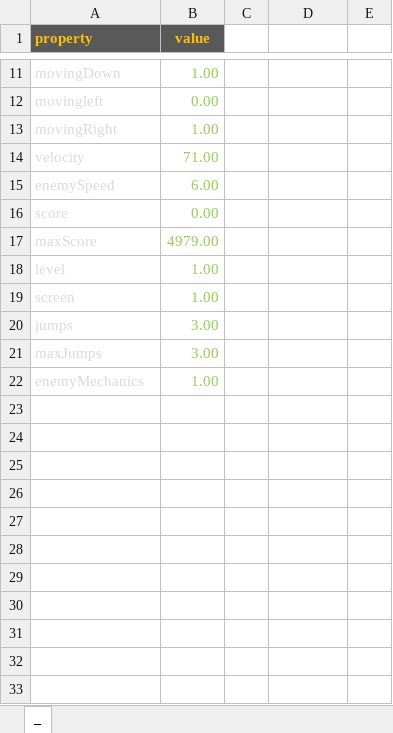
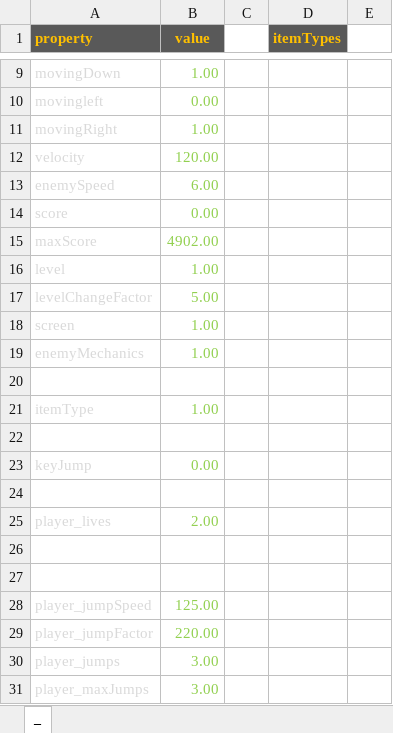
Before and after one commit to gtwiedemann/VBA-Game-EvilPac, an Excel workbook: EvilPac.xlsm, sheet _, drawn as a sheet; only a part is shown, gaps mark what is left out; values as stored, in another font and other column widths than the file's, no borders; charts and pictures not drawn; removed rows and columns are numbered as before the commit, all else as after; the diff covers the shown part only; the diff names each change by its address in the sheet, - before the commit and + after, or states it on an @@ line.

Commit message:
Add files via upload

```diff
--- a/EvilPac.xlsm (sheet _)
+++ b/EvilPac.xlsm (sheet _)
-D1: (empty)
+D1: itemTypes
-D1 fill: none
+D1 fill: #595959
-B12 (value): 71.00
+B12 (value): 120.00
-B15 (value): 4979.00
+B15 (value): 4902.00
+row 17: levelChangeFactor | 5.00
-row 20: jumps | 3.00
-row 21: maxJumps | 3.00
+row 20: (empty)
+row 21: itemType | 1.00
+row 22: (empty)
+row 23: keyJump | 0.00
+row 24: (empty)
+row 25: player_lives | 2.00
+row 26: (empty)
+row 27: (empty)
+row 28: player_jumpSpeed | 125.00
+row 29: player_jumpFactor | 220.00
+row 30: player_jumps | 3.00
+row 31: player_maxJumps | 3.00
```
Also changed, not shown: 2 removed rows and 5 edited cells elsewhere in this sheet, charts or pictures.
